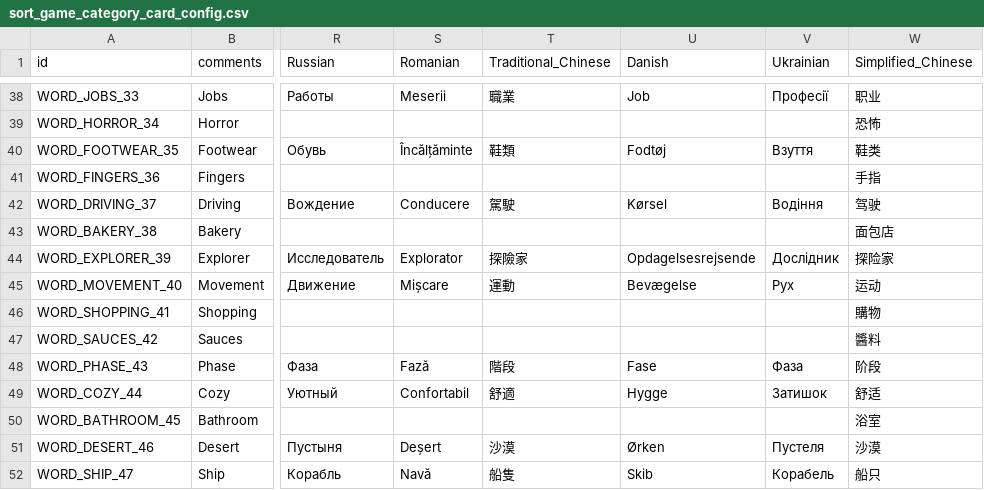
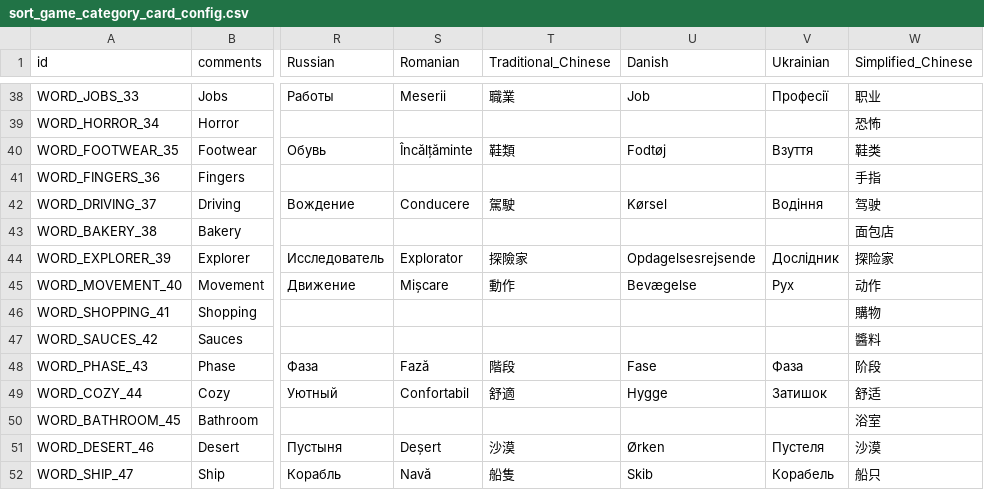
Before and after one commit to snake0707/solitaire-tile-bingo-tripeaks-timelimit, a CSV file: config/sort_game_category_card_config.csv, drawn as a sheet; only a part is shown, gaps mark what is left out; the diff names each change by its address in the sheet, - before the commit and + after, or states it on an @@ line.

```diff
--- a/config/sort_game_category_card_config.csv
+++ b/config/sort_game_category_card_config.csv
-T45 (Traditional_Chinese): 運動
+T45 (Traditional_Chinese): 動作
-W45 (Simplified_Chinese): 运动
+W45 (Simplified_Chinese): 动作
```
Also changed, not shown: 8 other files.
